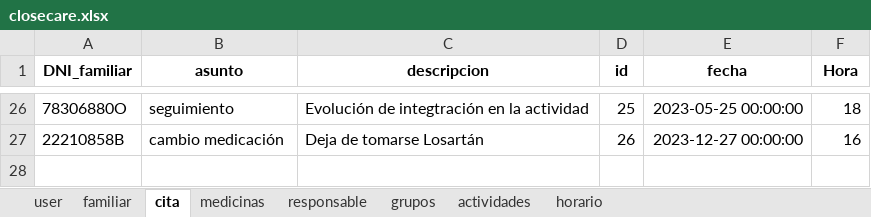
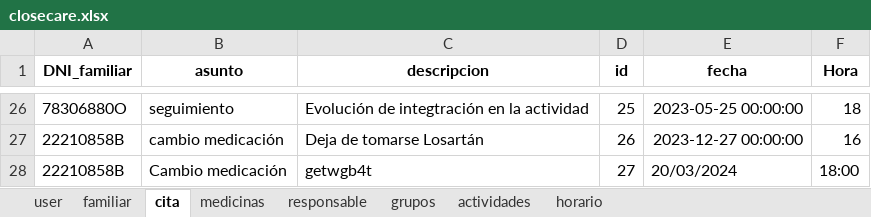
Before and after one commit to closecarefundation/PY-to-APK, an Excel workbook: closecare.xlsx, sheet cita, drawn as a sheet; only a part is shown, gaps mark what is left out; values as stored, in another font and other column widths than the file's, no borders; the diff names each change by its address in the sheet, - before the commit and + after, or states it on an @@ line.

```diff
--- a/closecare.xlsx (sheet cita)
+++ b/closecare.xlsx (sheet cita)
+row 28: 22210858B | Cambio medicación | getwgb4t | 27 | 20/03/2024 | 18:00
```
